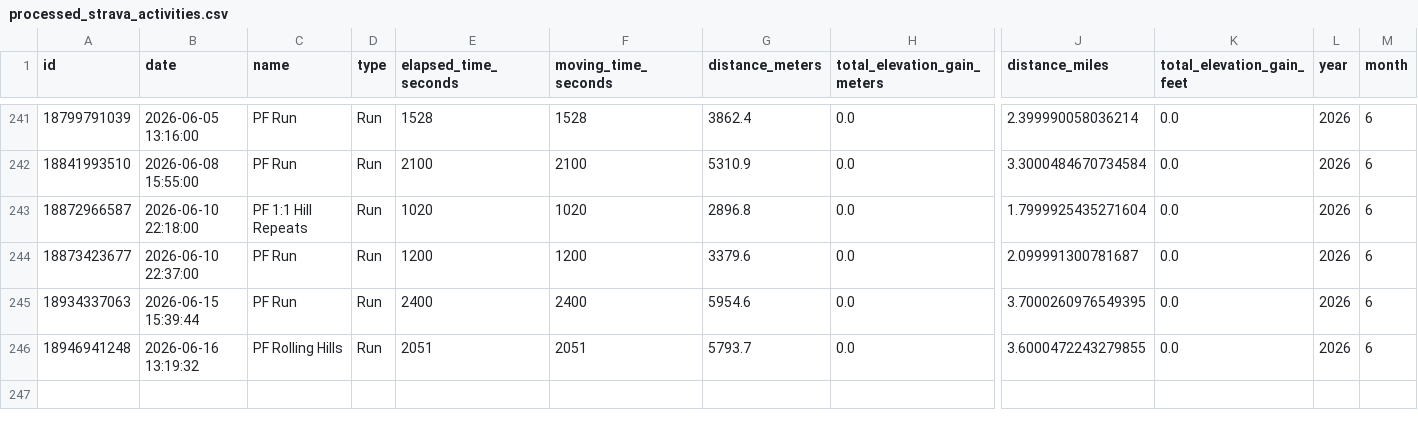
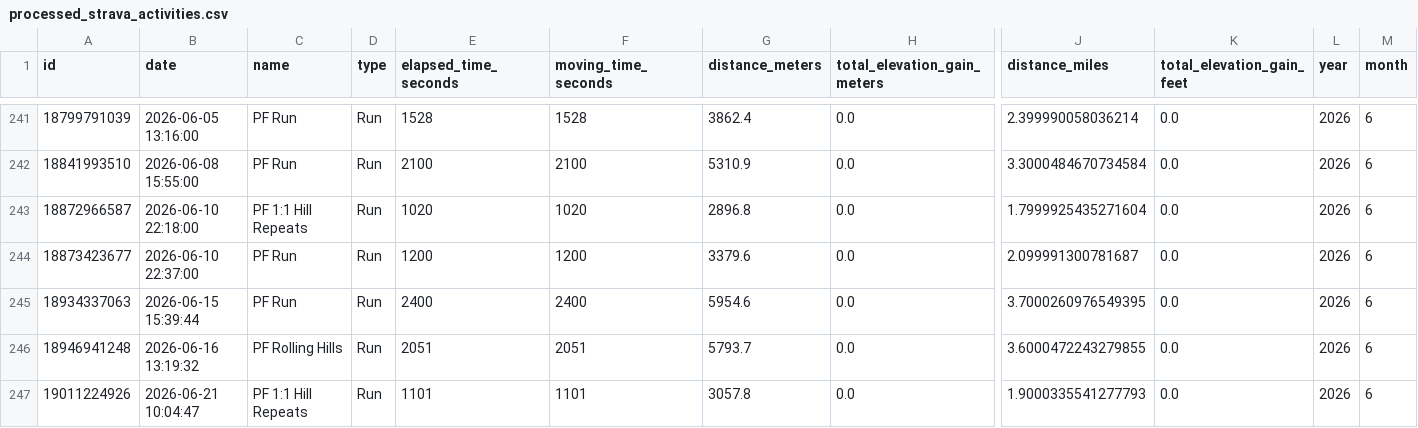
Before and after one commit to sleeepytime/strava-dashboard, a CSV file: processed_strava_activities.csv, drawn as a sheet; only a part is shown, gaps mark what is left out; rows hold the shown columns only; the diff names each change by its address in the sheet, - before the commit and + after, or states it on an @@ line.

```diff
--- a/processed_strava_activities.csv
+++ b/processed_strava_activities.csv
+row 247: 19011224926 | 2026-06-21 10:04:47 | PF 1:1 Hill Repeats | Run | 1101 | 1101 | 3057.8 | 0.0 | 1.9000335541277793 | 0.0 | 2026 | 6
```
Also changed, not shown: preprocessed_strava_activities.csv.
